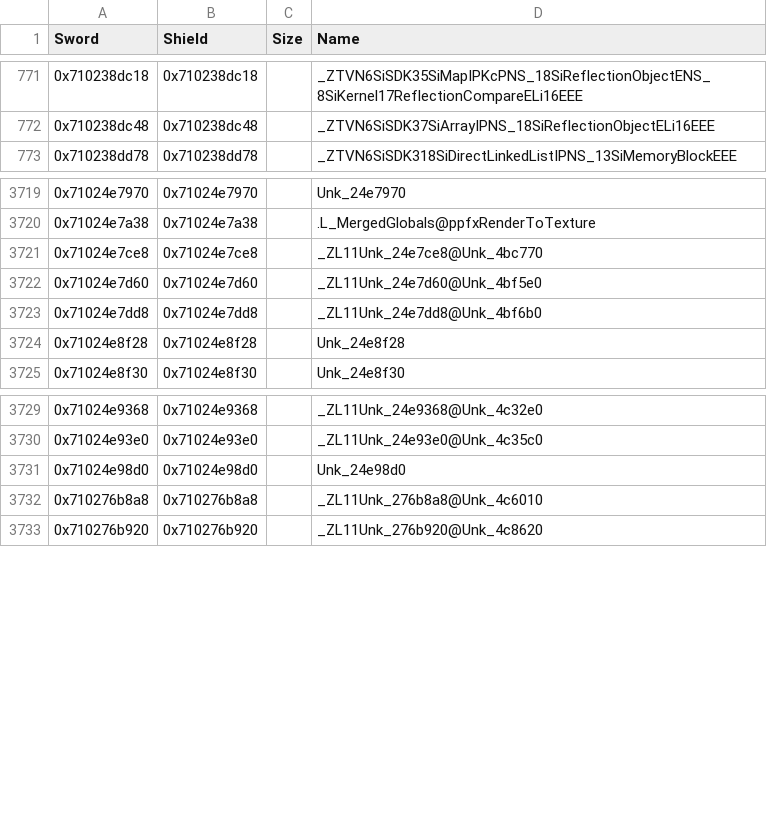
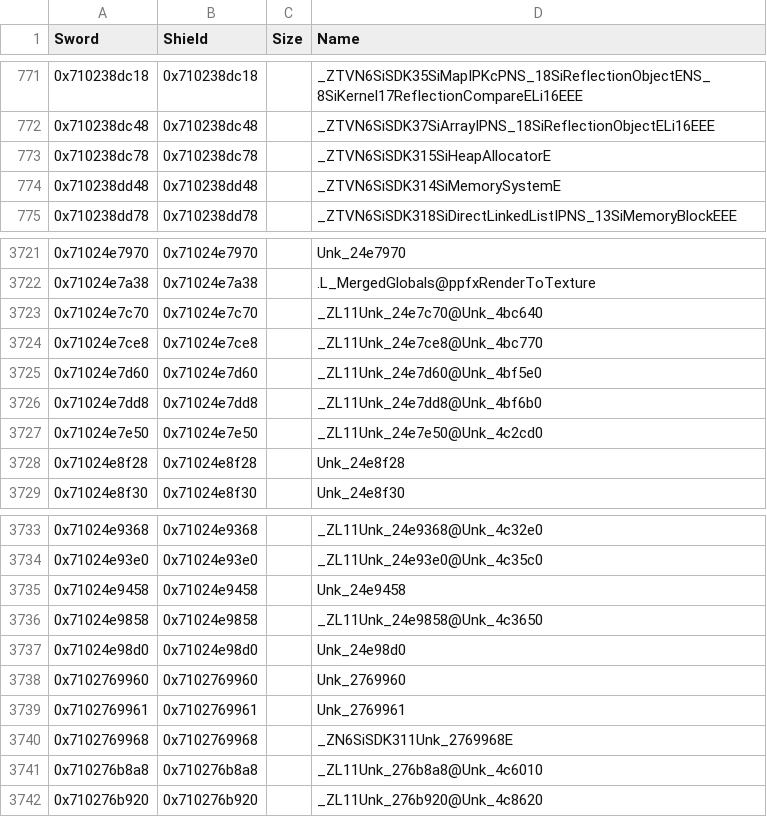
Before and after one commit to gccody/pokemon-sw-sh-decomp, a CSV file: data/data_symbols.csv, drawn as a sheet; only a part is shown, gaps mark what is left out.

Commit message:
lib/yebis: SiSDK3's SiMemorySystem, SiHeapAllocator, CRC-32 and allocator accessors
The memory system (the process heap behind SiHeapAllocator) with its
static initialiser, the heap allocator and the TU of its static instance,
SiCore's CRC-32 functions, and the kernel-or-static allocator accessors.
SiFixedHeapAllocator2's sorter matches now (the right half's address is
&blocks[middle + 1]).

```diff
--- a/data/data_symbols.csv
+++ b/data/data_symbols.csv
@@ -772,2 +772,4 @@ Sword,Shield,Size,Name
 0x710238dc48,0x710238dc48,,_ZTVN6SiSDK37SiArrayIPNS_18SiReflectionObjectELi16EEE
+0x710238dc78,0x710238dc78,,_ZTVN6SiSDK315SiHeapAllocatorE
+0x710238dd48,0x710238dd48,,_ZTVN6SiSDK314SiMemorySystemE
 0x710238dd78,0x710238dd78,,_ZTVN6SiSDK318SiDirectLinkedListIPNS_13SiMemoryBlockEEE
@@ -3720,2 +3722,3 @@ Sword,Shield,Size,Name
 0x71024e7a38,0x71024e7a38,,.L_MergedGlobals@ppfxRenderToTexture
+0x71024e7c70,0x71024e7c70,,_ZL11Unk_24e7c70@Unk_4bc640
 0x71024e7ce8,0x71024e7ce8,,_ZL11Unk_24e7ce8@Unk_4bc770
@@ -3723,2 +3726,3 @@ Sword,Shield,Size,Name
 0x71024e7dd8,0x71024e7dd8,,_ZL11Unk_24e7dd8@Unk_4bf6b0
+0x71024e7e50,0x71024e7e50,,_ZL11Unk_24e7e50@Unk_4c2cd0
 0x71024e8f28,0x71024e8f28,,Unk_24e8f28
@@ -3730,3 +3734,8 @@ Sword,Shield,Size,Name
 0x71024e93e0,0x71024e93e0,,_ZL11Unk_24e93e0@Unk_4c35c0
+0x71024e9458,0x71024e9458,,Unk_24e9458
+0x71024e9858,0x71024e9858,,_ZL11Unk_24e9858@Unk_4c3650
 0x71024e98d0,0x71024e98d0,,Unk_24e98d0
+0x7102769960,0x7102769960,,Unk_2769960
+0x7102769961,0x7102769961,,Unk_2769961
+0x7102769968,0x7102769968,,_ZN6SiSDK311Unk_2769968E
 0x710276b8a8,0x710276b8a8,,_ZL11Unk_276b8a8@Unk_4c6010
```
Also changed, not shown: 8 other files.
